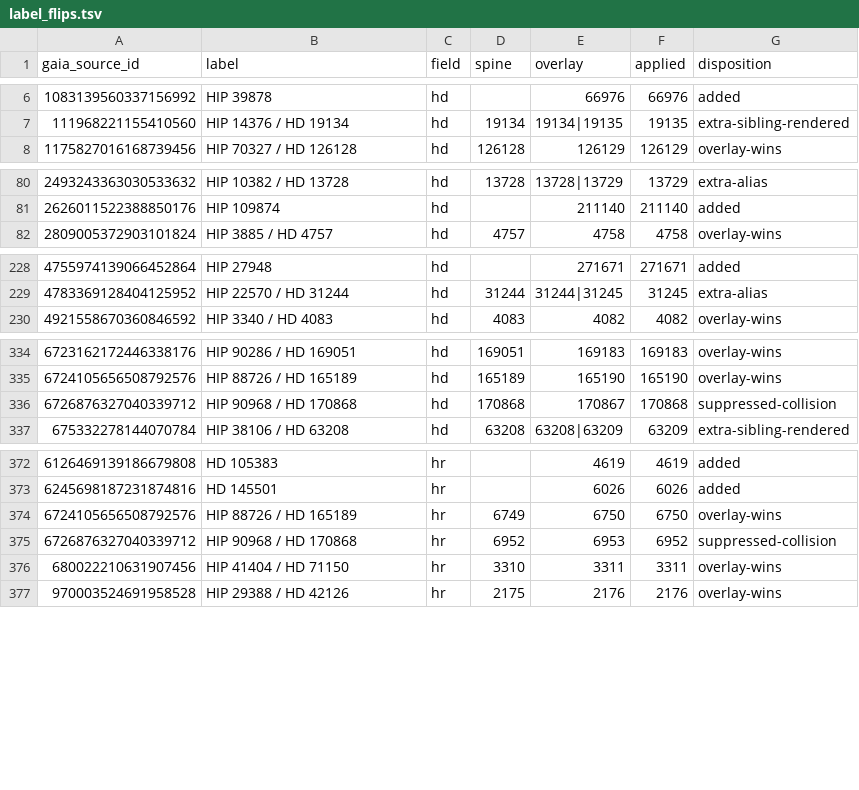
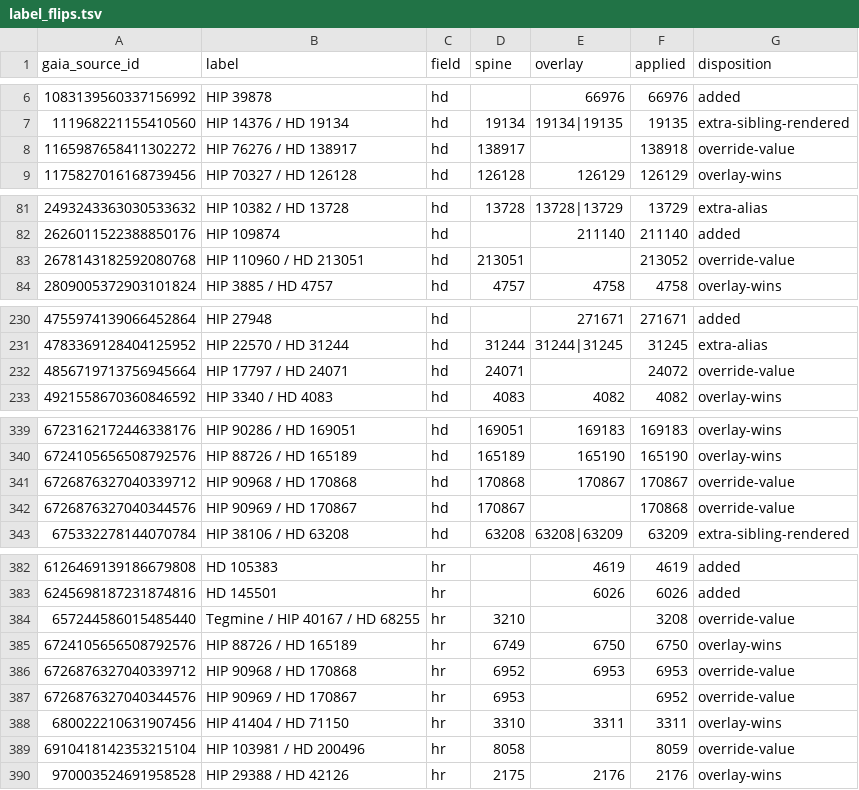
Before and after one commit to alexmensch/stellata, a TSV file: data/classic-ids/label_flips.tsv, drawn as a sheet; only a part is shown, gaps mark what is left out; the diff covers the shown part only.

```diff
--- a/data/classic-ids/label_flips.tsv
+++ b/data/classic-ids/label_flips.tsv
@@ -7,2 +7,3 @@ gaia_source_id	label	field	spine	overlay	applied	disposition
 111968221155410560	HIP 14376 / HD 19134	hd	19134	19134|19135	19135	extra-sibling-rendered
+1165987658411302272	HIP 76276 / HD 138917	hd	138917		138918	override-value
 1175827016168739456	HIP 70327 / HD 126128	hd	126128	126129	126129	overlay-wins
@@ -81,2 +82,3 @@ gaia_source_id	label	field	spine	overlay	applied	disposition
 2626011522388850176	HIP 109874	hd		211140	211140	added
+2678143182592080768	HIP 110960 / HD 213051	hd	213051		213052	override-value
 2809005372903101824	HIP 3885 / HD 4757	hd	4757	4758	4758	overlay-wins
@@ -229,2 +231,3 @@ gaia_source_id	label	field	spine	overlay	applied	disposition
 4783369128404125952	HIP 22570 / HD 31244	hd	31244	31244|31245	31245	extra-alias
+4856719713756945664	HIP 17797 / HD 24071	hd	24071		24072	override-value
 4921558670360846592	HIP 3340 / HD 4083	hd	4083	4082	4082	overlay-wins
@@ -335,3 +340,4 @@ gaia_source_id	label	field	spine	overlay	applied	disposition
 6724105656508792576	HIP 88726 / HD 165189	hd	165189	165190	165190	overlay-wins
-6726876327040339712	HIP 90968 / HD 170868	hd	170868	170867	170868	suppressed-collision
+6726876327040339712	HIP 90968 / HD 170868	hd	170868	170867	170867	override-value
+6726876327040344576	HIP 90969 / HD 170867	hd	170867		170868	override-value
 675332278144070784	HIP 38106 / HD 63208	hd	63208	63208|63209	63209	extra-sibling-rendered
@@ -373,5 +383,8 @@ gaia_source_id	label	field	spine	overlay	applied	disposition
 6245698187231874816	HD 145501	hr		6026	6026	added
+657244586015485440	Tegmine / HIP 40167 / HD 68255	hr	3210		3208	override-value
 6724105656508792576	HIP 88726 / HD 165189	hr	6749	6750	6750	overlay-wins
-6726876327040339712	HIP 90968 / HD 170868	hr	6952	6953	6952	suppressed-collision
+6726876327040339712	HIP 90968 / HD 170868	hr	6952	6953	6953	override-value
+6726876327040344576	HIP 90969 / HD 170867	hr	6953		6952	override-value
 680022210631907456	HIP 41404 / HD 71150	hr	3310	3311	3311	overlay-wins
+6910418142353215104	HIP 103981 / HD 200496	hr	8058		8059	override-value
 970003524691958528	HIP 29388 / HD 42126	hr	2175	2176	2176	overlay-wins
```
Also changed, not shown: 6 added rows elsewhere in this file, data/classic-ids/classic_id_overrides.tsv, data/membership/parked-ledger.tsv, 25 other files.
